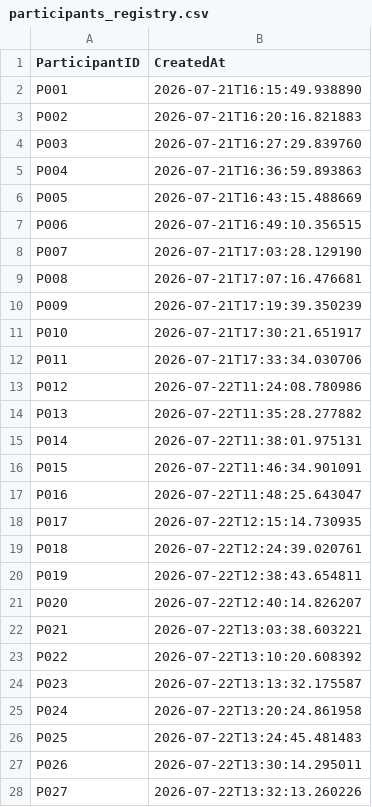
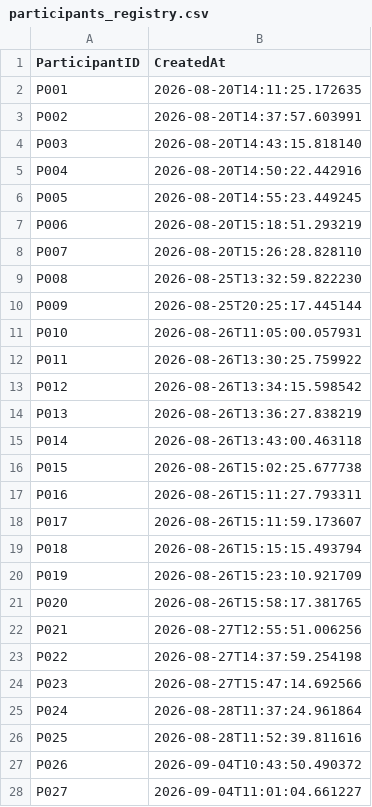
Before and after one commit to tolismarifo820/rPPG_Internship_Project, a CSV file: logs/participants_registry.csv, drawn as a sheet; only a part is shown; the diff covers the shown part only.

```diff
--- a/logs/participants_registry.csv
+++ b/logs/participants_registry.csv
@@ -1,28 +1,28 @@
 ParticipantID,CreatedAt
-P001,2026-07-21T16:15:49.938890
-P002,2026-07-21T16:20:16.821883
-P003,2026-07-21T16:27:29.839760
-P004,2026-07-21T16:36:59.893863
-P005,2026-07-21T16:43:15.488669
-P006,2026-07-21T16:49:10.356515
-P007,2026-07-21T17:03:28.129190
-P008,2026-07-21T17:07:16.476681
-P009,2026-07-21T17:19:39.350239
-P010,2026-07-21T17:30:21.651917
-P011,2026-07-21T17:33:34.030706
-P012,2026-07-22T11:24:08.780986
-P013,2026-07-22T11:35:28.277882
-P014,2026-07-22T11:38:01.975131
-P015,2026-07-22T11:46:34.901091
-P016,2026-07-22T11:48:25.643047
-P017,2026-07-22T12:15:14.730935
-P018,2026-07-22T12:24:39.020761
-P019,2026-07-22T12:38:43.654811
-P020,2026-07-22T12:40:14.826207
-P021,2026-07-22T13:03:38.603221
-P022,2026-07-22T13:10:20.608392
-P023,2026-07-22T13:13:32.175587
-P024,2026-07-22T13:20:24.861958
-P025,2026-07-22T13:24:45.481483
-P026,2026-07-22T13:30:14.295011
-P027,2026-07-22T13:32:13.260226
+P001,2026-08-20T14:11:25.172635
+P002,2026-08-20T14:37:57.603991
+P003,2026-08-20T14:43:15.818140
+P004,2026-08-20T14:50:22.442916
+P005,2026-08-20T14:55:23.449245
+P006,2026-08-20T15:18:51.293219
+P007,2026-08-20T15:26:28.828110
+P008,2026-08-25T13:32:59.822230
+P009,2026-08-25T20:25:17.445144
+P010,2026-08-26T11:05:00.057931
+P011,2026-08-26T13:30:25.759922
+P012,2026-08-26T13:34:15.598542
+P013,2026-08-26T13:36:27.838219
+P014,2026-08-26T13:43:00.463118
+P015,2026-08-26T15:02:25.677738
+P016,2026-08-26T15:11:27.793311
+P017,2026-08-26T15:11:59.173607
+P018,2026-08-26T15:15:15.493794
+P019,2026-08-26T15:23:10.921709
+P020,2026-08-26T15:58:17.381765
+P021,2026-08-27T12:55:51.006256
+P022,2026-08-27T14:37:59.254198
+P023,2026-08-27T15:47:14.692566
+P024,2026-08-28T11:37:24.961864
+P025,2026-08-28T11:52:39.811616
+P026,2026-09-04T10:43:50.490372
+P027,2026-09-04T11:01:04.661227
```
Also changed, not shown: 4 removed rows elsewhere in this file, logs/workshop_summary/workshop_stats.csv, 52 other files.
